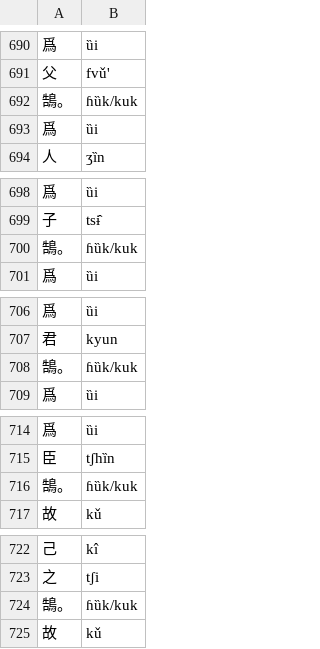
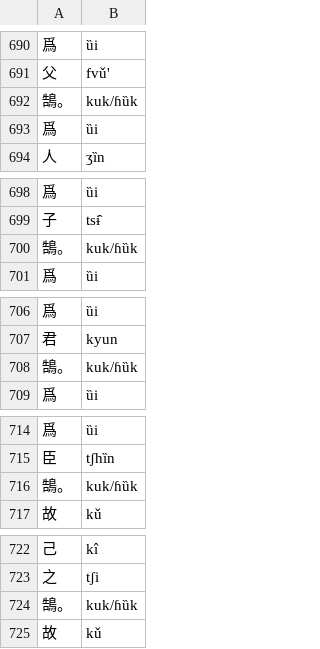
Before and after one commit to hhliow/corpus, a TSV file: hhliow/zhiaeh_ngieh.tsv, drawn as a sheet; only a part is shown, gaps mark what is left out; the diff covers the shown part only.

Commit message:
Update zhiaeh_ngieh.tsv

```diff
--- a/hhliow/zhiaeh_ngieh.tsv
+++ b/hhliow/zhiaeh_ngieh.tsv
@@ -691,3 +691,3 @@
 父	fvǔ'
-鵠。	ɦȕk/kuk
+鵠。	kuk/ɦȕk
 爲	ȕi
@@ -699,3 +699,3 @@
 子	tsɨ̂
-鵠。	ɦȕk/kuk
+鵠。	kuk/ɦȕk
 爲	ȕi
@@ -707,3 +707,3 @@
 君	kyun
-鵠。	ɦȕk/kuk
+鵠。	kuk/ɦȕk
 爲	ȕi
@@ -715,3 +715,3 @@
 臣	tʃhȉn
-鵠。	ɦȕk/kuk
+鵠。	kuk/ɦȕk
 故	kǔ
@@ -723,3 +723,3 @@
 之	tʃi
-鵠。	ɦȕk/kuk
+鵠。	kuk/ɦȕk
 故	kǔ
```
Also changed, not shown: 1 edited cell elsewhere in this file.
